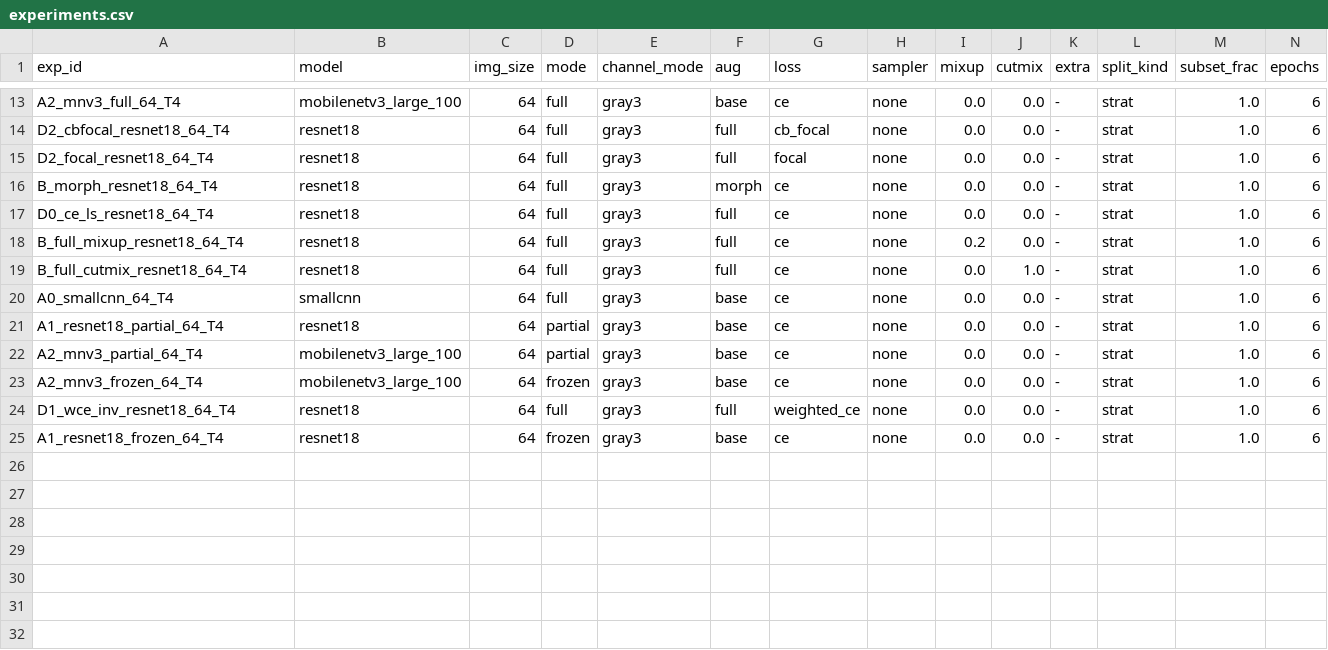
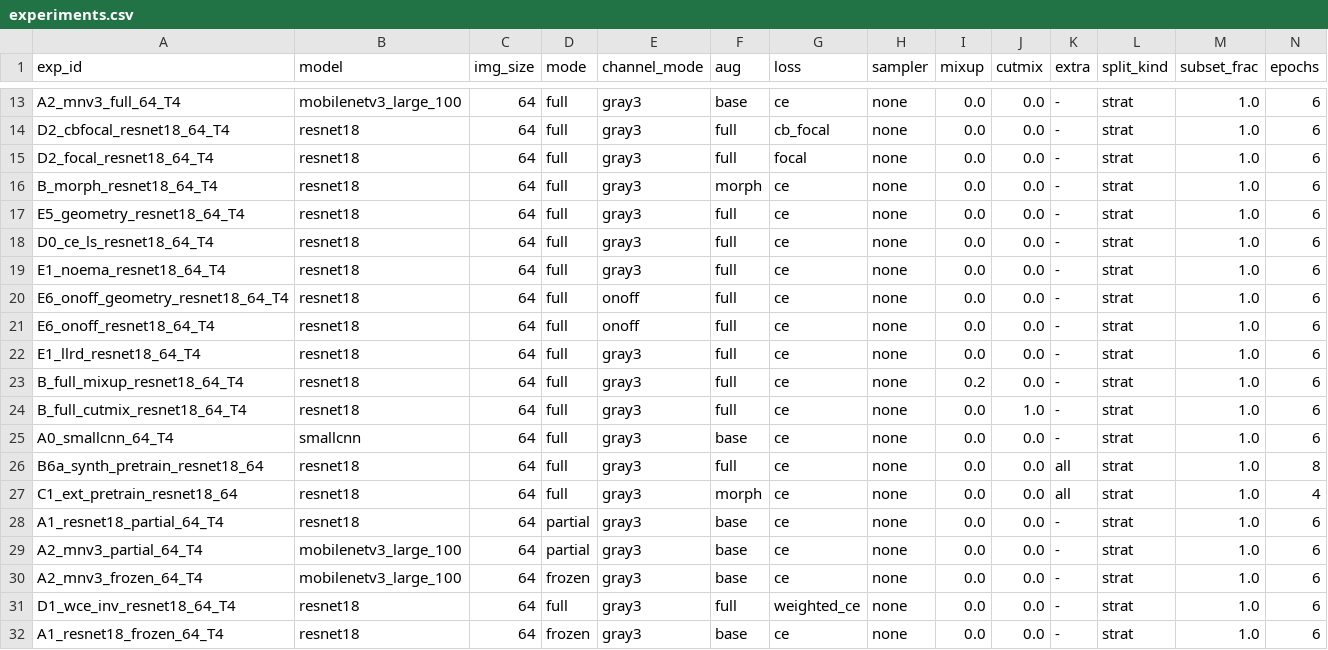
Before and after one commit to Eakkachad/thaichar72, a CSV file: reports/experiments.csv, drawn as a sheet; only a part is shown, gaps mark what is left out; rows hold the shown columns only; the diff names each change by its address in the sheet, - before the commit and + after, or states it on an @@ line.

Commit message:
report: sections E and C (stage-1 zero-shot)

```diff
--- a/reports/experiments.csv
+++ b/reports/experiments.csv
+row 17: E5_geometry_resnet18_64_T4 | resnet18 | 64 | full | gray3 | full | ce | none | 0.0 | 0.0 | - | strat | 1.0 | 6
+row 19: E1_noema_resnet18_64_T4 | resnet18 | 64 | full | gray3 | full | ce | none | 0.0 | 0.0 | - | strat | 1.0 | 6
+row 20: E6_onoff_geometry_resnet18_64_T4 | resnet18 | 64 | full | onoff | full | ce | none | 0.0 | 0.0 | - | strat | 1.0 | 6
+row 21: E6_onoff_resnet18_64_T4 | resnet18 | 64 | full | onoff | full | ce | none | 0.0 | 0.0 | - | strat | 1.0 | 6
+row 22: E1_llrd_resnet18_64_T4 | resnet18 | 64 | full | gray3 | full | ce | none | 0.0 | 0.0 | - | strat | 1.0 | 6
+row 26: B6a_synth_pretrain_resnet18_64 | resnet18 | 64 | full | gray3 | full | ce | none | 0.0 | 0.0 | all | strat | 1.0 | 8
+row 27: C1_ext_pretrain_resnet18_64 | resnet18 | 64 | full | gray3 | morph | ce | none | 0.0 | 0.0 | all | strat | 1.0 | 4
```
Also changed, not shown: 2 other files.
